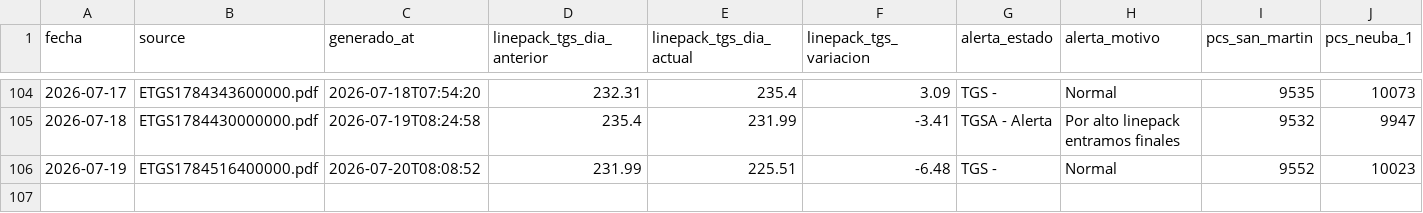
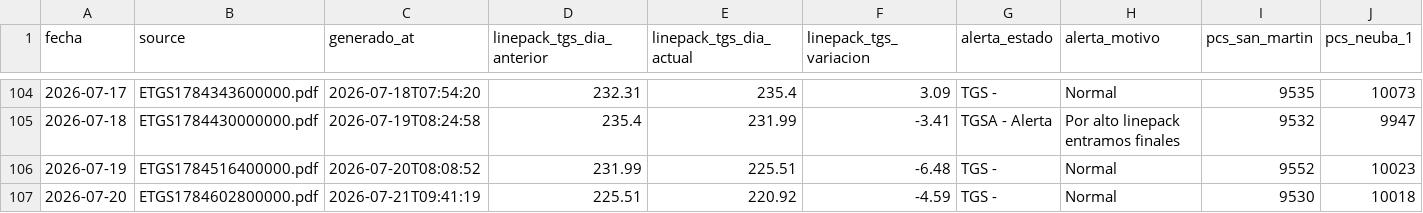
Before and after one commit to mpodeley/estado-del-sistema, a CSV file: public/data/etgs.csv, drawn as a sheet; only a part is shown, gaps mark what is left out; rows hold the shown columns only; the diff names each change by its address in the sheet, - before the commit and + after, or states it on an @@ line.

```diff
--- a/public/data/etgs.csv
+++ b/public/data/etgs.csv
+row 107: 2026-07-20 | ETGS1784602800000.pdf | 2026-07-21T09:41:19 | 225.51 | 220.92 | -4.59 | TGS - | Normal | 9530 | 10018
```
Also changed, not shown: public/data/linepack_forecast.csv, public/data/weather.csv, 24 other files.
